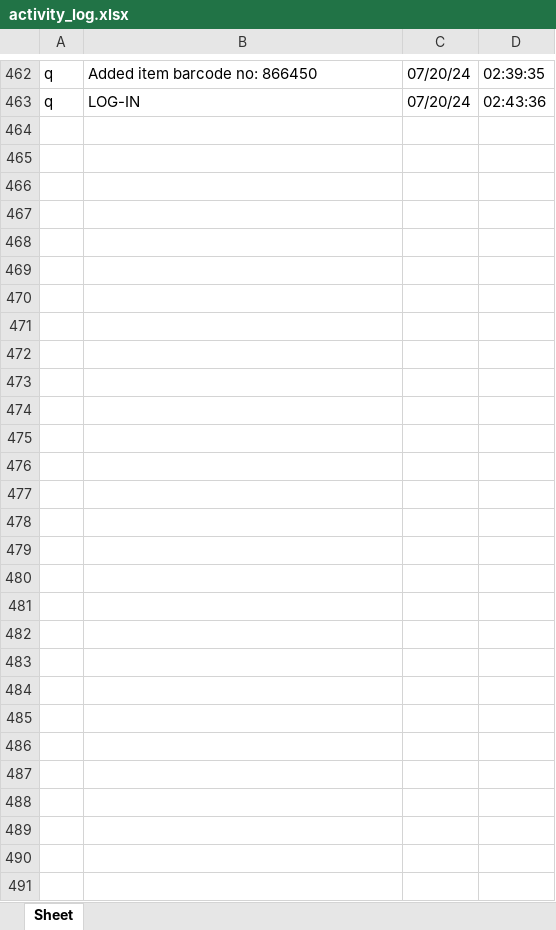
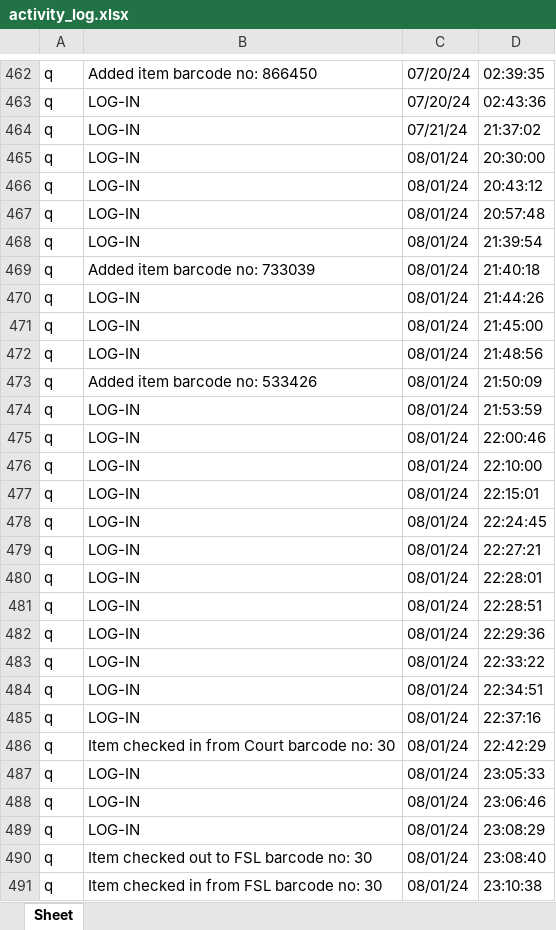
Before and after one commit to aumhadiyal/Malkhana, an Excel workbook: databases/activity_log.xlsx, sheet Sheet, drawn as a sheet; only a part is shown, gaps mark what is left out; values as stored, in another font and other column widths than the file's, no borders; the diff names each change by its address in the sheet, - before the commit and + after, or states it on an @@ line.

```diff
--- a/databases/activity_log.xlsx (sheet Sheet)
+++ b/databases/activity_log.xlsx (sheet Sheet)
+row 464: q | LOG-IN | 07/21/24 | 21:37:02
+row 465: q | LOG-IN | 08/01/24 | 20:30:00
+row 466: q | LOG-IN | 08/01/24 | 20:43:12
+row 467: q | LOG-IN | 08/01/24 | 20:57:48
+row 468: q | LOG-IN | 08/01/24 | 21:39:54
+row 469: q | Added item barcode no: 733039 | 08/01/24 | 21:40:18
+row 470: q | LOG-IN | 08/01/24 | 21:44:26
+row 471: q | LOG-IN | 08/01/24 | 21:45:00
+row 472: q | LOG-IN | 08/01/24 | 21:48:56
+row 473: q | Added item barcode no: 533426 | 08/01/24 | 21:50:09
+row 474: q | LOG-IN | 08/01/24 | 21:53:59
+row 475: q | LOG-IN | 08/01/24 | 22:00:46
+row 476: q | LOG-IN | 08/01/24 | 22:10:00
+row 477: q | LOG-IN | 08/01/24 | 22:15:01
+row 478: q | LOG-IN | 08/01/24 | 22:24:45
+row 479: q | LOG-IN | 08/01/24 | 22:27:21
+row 480: q | LOG-IN | 08/01/24 | 22:28:01
+row 481: q | LOG-IN | 08/01/24 | 22:28:51
+row 482: q | LOG-IN | 08/01/24 | 22:29:36
+row 483: q | LOG-IN | 08/01/24 | 22:33:22
+row 484: q | LOG-IN | 08/01/24 | 22:34:51
+row 485: q | LOG-IN | 08/01/24 | 22:37:16
+row 486: q | Item checked in from Court barcode no: 30 | 08/01/24 | 22:42:29
+row 487: q | LOG-IN | 08/01/24 | 23:05:33
+row 488: q | LOG-IN | 08/01/24 | 23:06:46
+row 489: q | LOG-IN | 08/01/24 | 23:08:29
+row 490: q | Item checked out to FSL barcode no: 30 | 08/01/24 | 23:08:40
+row 491: q | Item checked in from FSL barcode no: 30 | 08/01/24 | 23:10:38
```
Also changed, not shown: 13 other files.
